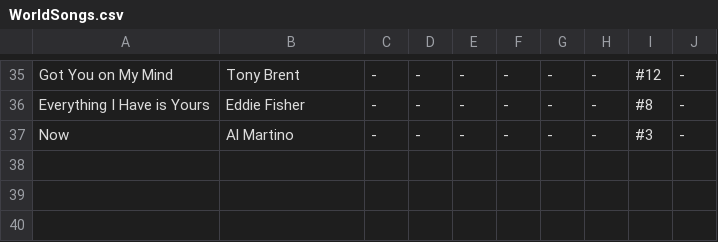
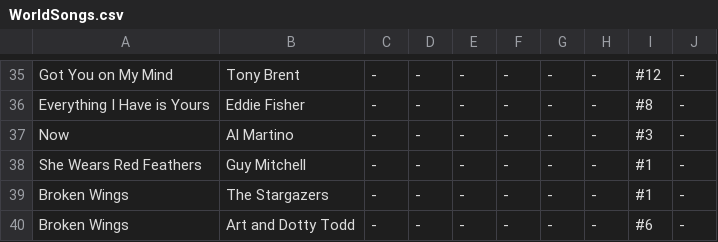
Before and after one commit to davenpos/world-songs, a CSV file: WorldSongs.csv, drawn as a sheet; only a part is shown, gaps mark what is left out.

Commit message:
Added a few more songs to WorldSongs.csv and added Artists.csv file

```diff
--- a/WorldSongs.csv
+++ b/WorldSongs.csv
@@ -37 +37,4 @@ Everything I Have is Yours,Eddie Fisher,-,-,-,-,-,-,#8,-
 Now,Al Martino,-,-,-,-,-,-,#3,-
+She Wears Red Feathers,Guy Mitchell,-,-,-,-,-,-,#1,-
+Broken Wings,The Stargazers,-,-,-,-,-,-,#1,-
+Broken Wings,Art and Dotty Todd,-,-,-,-,-,-,#6,-
```
Also changed, not shown: 2 other files.
